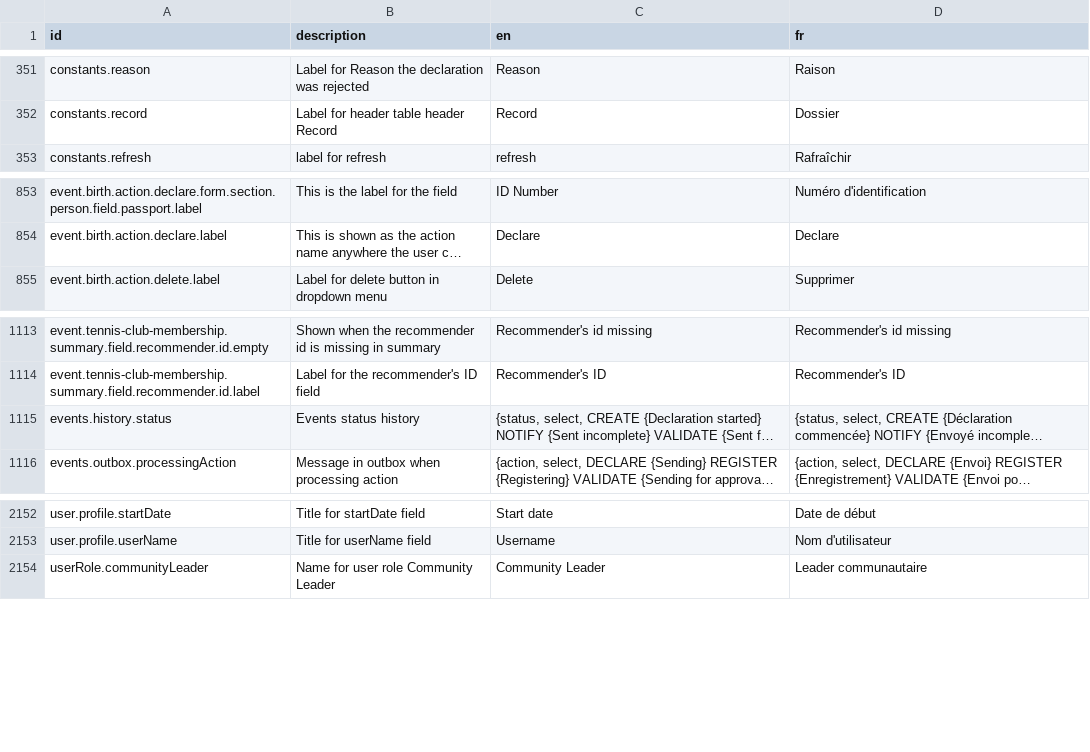
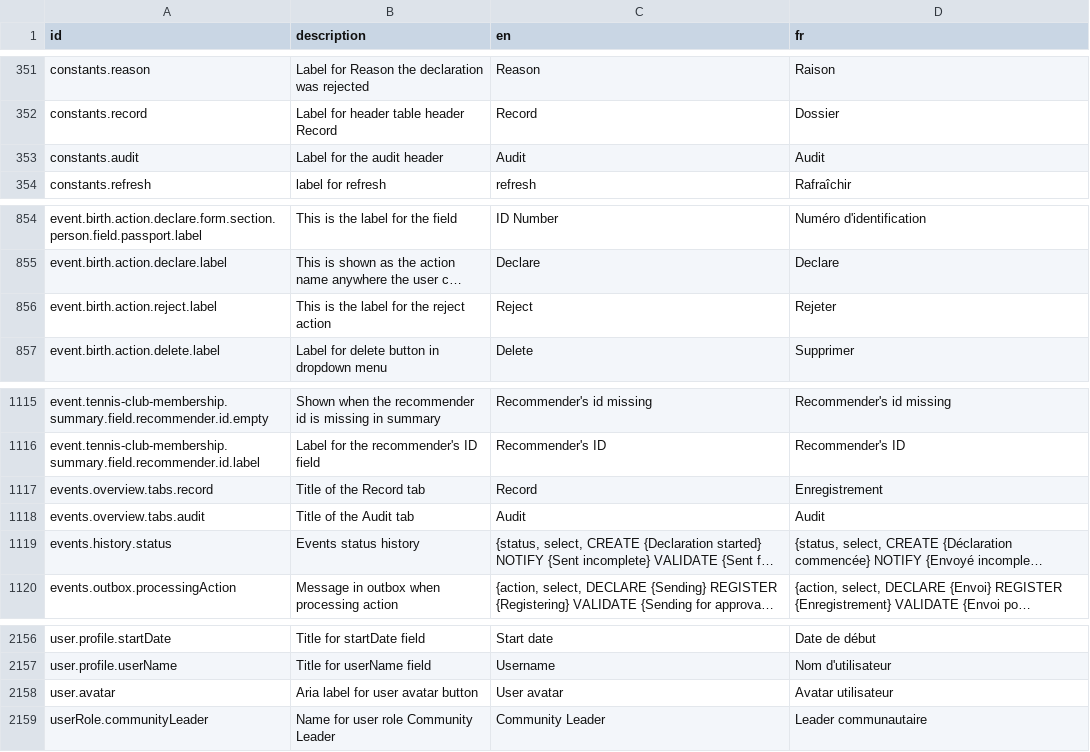
Before and after one commit to opencrvs/opencrvs-countryconfig, a CSV file: src/translations/client.csv, drawn as a sheet; only a part is shown, gaps mark what is left out; long unchanged cells end in …; the diff names each change by its address in the sheet, - before the commit and + after, or states it on an @@ line.

Commit message:
add missing translations

```diff
--- a/src/translations/client.csv
+++ b/src/translations/client.csv
+row 353: constants.audit | Label for the audit header | Audit | Audit
+row 856: event.birth.action.reject.label | This is the label for the reject action | Reject | Rejeter
+row 1117: events.overview.tabs.record | Title of the Record tab | Record | Enregistrement
+row 1118: events.overview.tabs.audit | Title of the Audit tab | Audit | Audit
+row 2158: user.avatar | Aria label for user avatar button | User avatar | Avatar utilisateur
```
